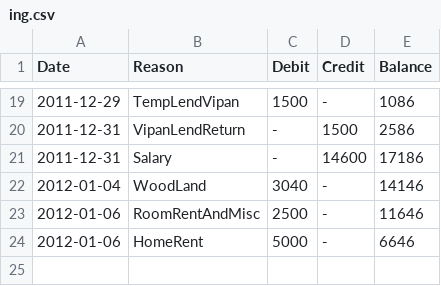
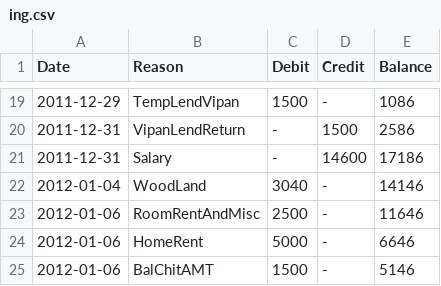
Before and after one commit to tejakunchavenkata/utils, a CSV file: .home/.AccBooks/ing.csv, drawn as a sheet; only a part is shown, gaps mark what is left out; the diff names each change by its address in the sheet, - before the commit and + after, or states it on an @@ line.

```diff
--- a/.home/.AccBooks/ing.csv
+++ b/.home/.AccBooks/ing.csv
+row 25: 2012-01-06 | BalChitAMT | 1500 | - | 5146
```
Also changed, not shown: .home/.AccBooks/spent.csv, 2 other files.
